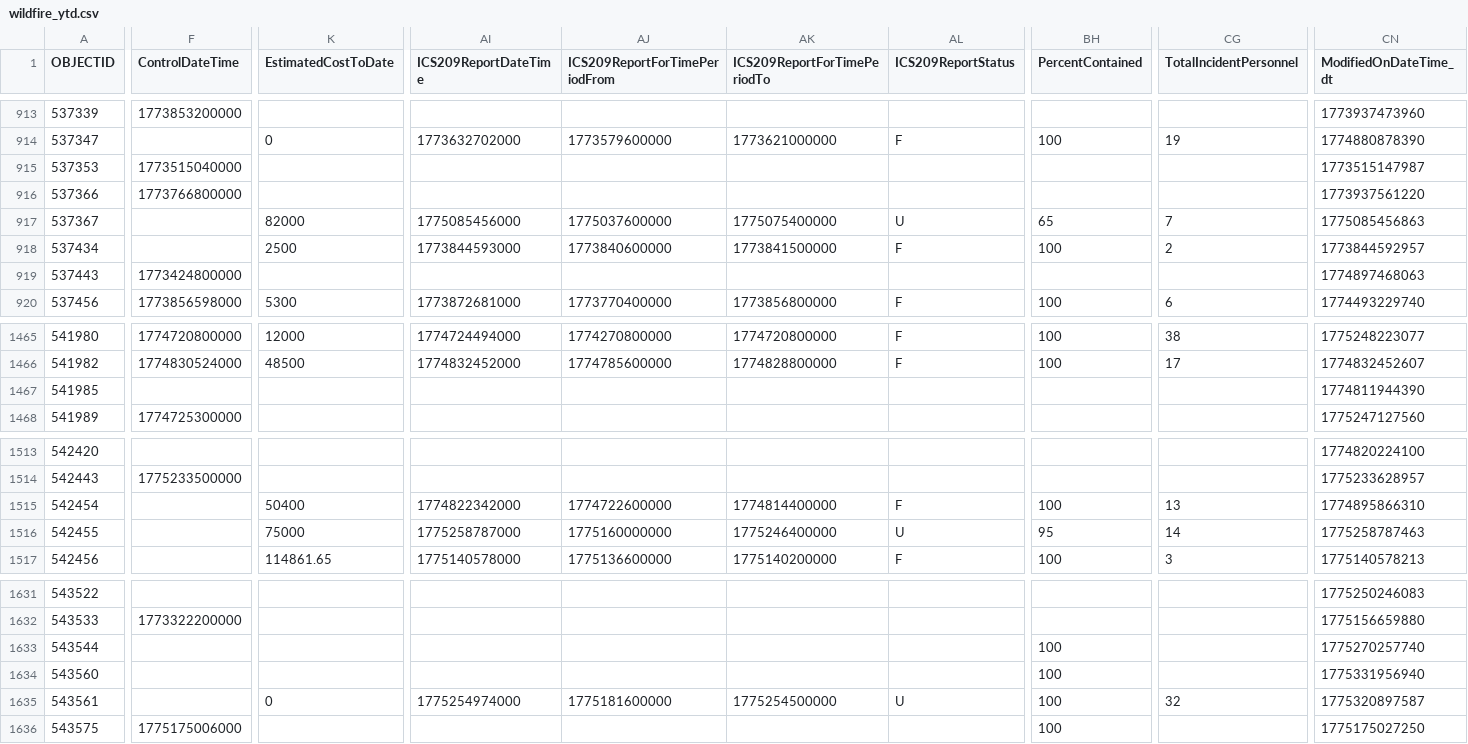
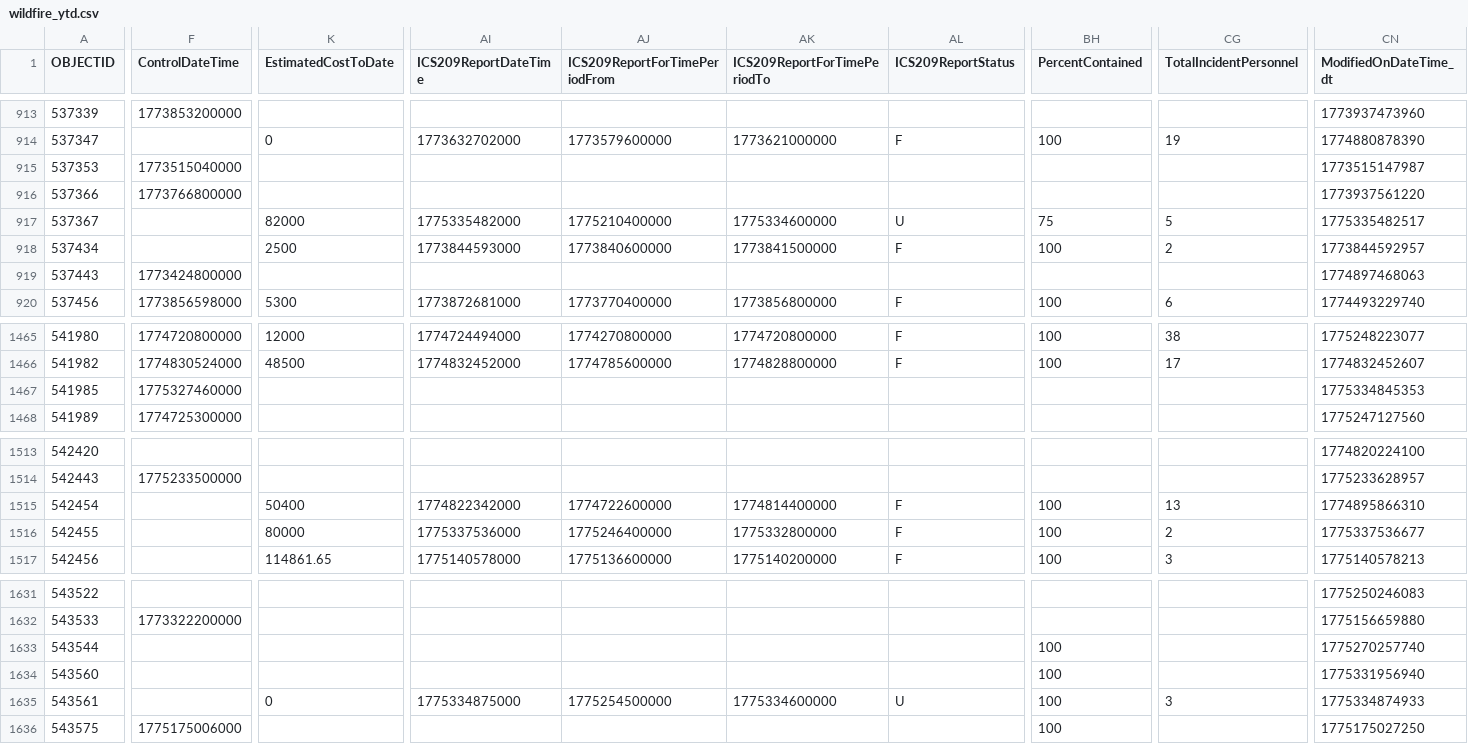
Before and after one commit to githamm/wildfire-tracker, a CSV file: data/wildfire_ytd.csv, drawn as a sheet; only a part is shown, gaps mark what is left out; the diff covers the shown part only; the diff names each change by its address in the sheet, - before the commit and + after, or states it on an @@ line.

```diff
--- a/data/wildfire_ytd.csv
+++ b/data/wildfire_ytd.csv
-AI917 (ICS209ReportDateTime): 1775085456000
+AI917 (ICS209ReportDateTime): 1775335482000
-AJ917 (ICS209ReportForTimePeriodFrom): 1775037600000
+AJ917 (ICS209ReportForTimePeriodFrom): 1775210400000
-AK917 (ICS209ReportForTimePeriodTo): 1775075400000
+AK917 (ICS209ReportForTimePeriodTo): 1775334600000
-BH917 (PercentContained): 65
+BH917 (PercentContained): 75
-CG917 (TotalIncidentPersonnel): 7
+CG917 (TotalIncidentPersonnel): 5
-CN917 (ModifiedOnDateTime_dt): 1775085456863
+CN917 (ModifiedOnDateTime_dt): 1775335482517
-F1467 (ControlDateTime): (empty)
+F1467 (ControlDateTime): 1775327460000
-CN1467 (ModifiedOnDateTime_dt): 1774811944390
+CN1467 (ModifiedOnDateTime_dt): 1775334845353
-K1516 (EstimatedCostToDate): 75000
+K1516 (EstimatedCostToDate): 80000
-AI1516 (ICS209ReportDateTime): 1775258787000
+AI1516 (ICS209ReportDateTime): 1775337536000
-AJ1516 (ICS209ReportForTimePeriodFrom): 1775160000000
+AJ1516 (ICS209ReportForTimePeriodFrom): 1775246400000
-AK1516 (ICS209ReportForTimePeriodTo): 1775246400000
+AK1516 (ICS209ReportForTimePeriodTo): 1775332800000
-AL1516 (ICS209ReportStatus): U
+AL1516 (ICS209ReportStatus): F
-BH1516 (PercentContained): 95
+BH1516 (PercentContained): 100
-CG1516 (TotalIncidentPersonnel): 14
+CG1516 (TotalIncidentPersonnel): 2
-CN1516 (ModifiedOnDateTime_dt): 1775258787463
+CN1516 (ModifiedOnDateTime_dt): 1775337536677
-AI1635 (ICS209ReportDateTime): 1775254974000
+AI1635 (ICS209ReportDateTime): 1775334875000
-AJ1635 (ICS209ReportForTimePeriodFrom): 1775181600000
+AJ1635 (ICS209ReportForTimePeriodFrom): 1775254500000
-AK1635 (ICS209ReportForTimePeriodTo): 1775254500000
+AK1635 (ICS209ReportForTimePeriodTo): 1775334600000
-CG1635 (TotalIncidentPersonnel): 32
+CG1635 (TotalIncidentPersonnel): 3
-CN1635 (ModifiedOnDateTime_dt): 1775320897587
+CN1635 (ModifiedOnDateTime_dt): 1775334874933
```
Also changed, not shown: 1 added row and 32 edited cells elsewhere in this file.
